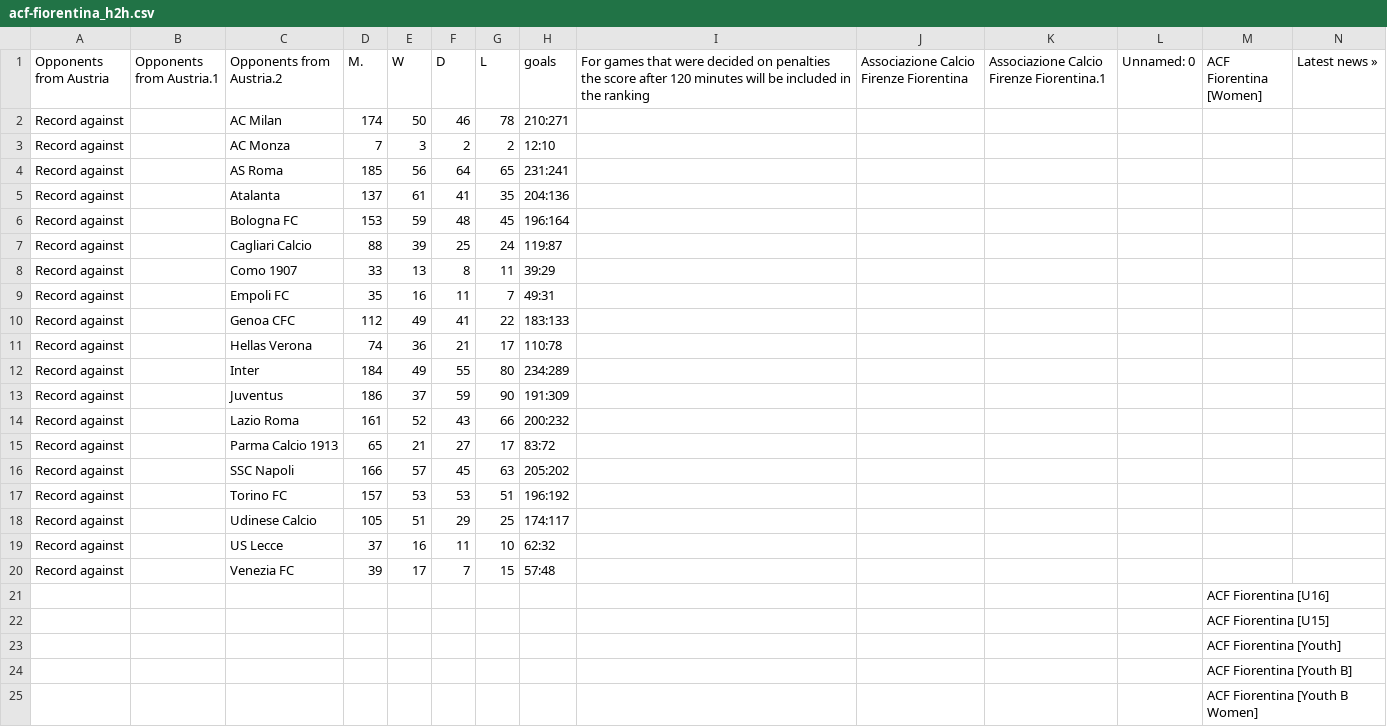
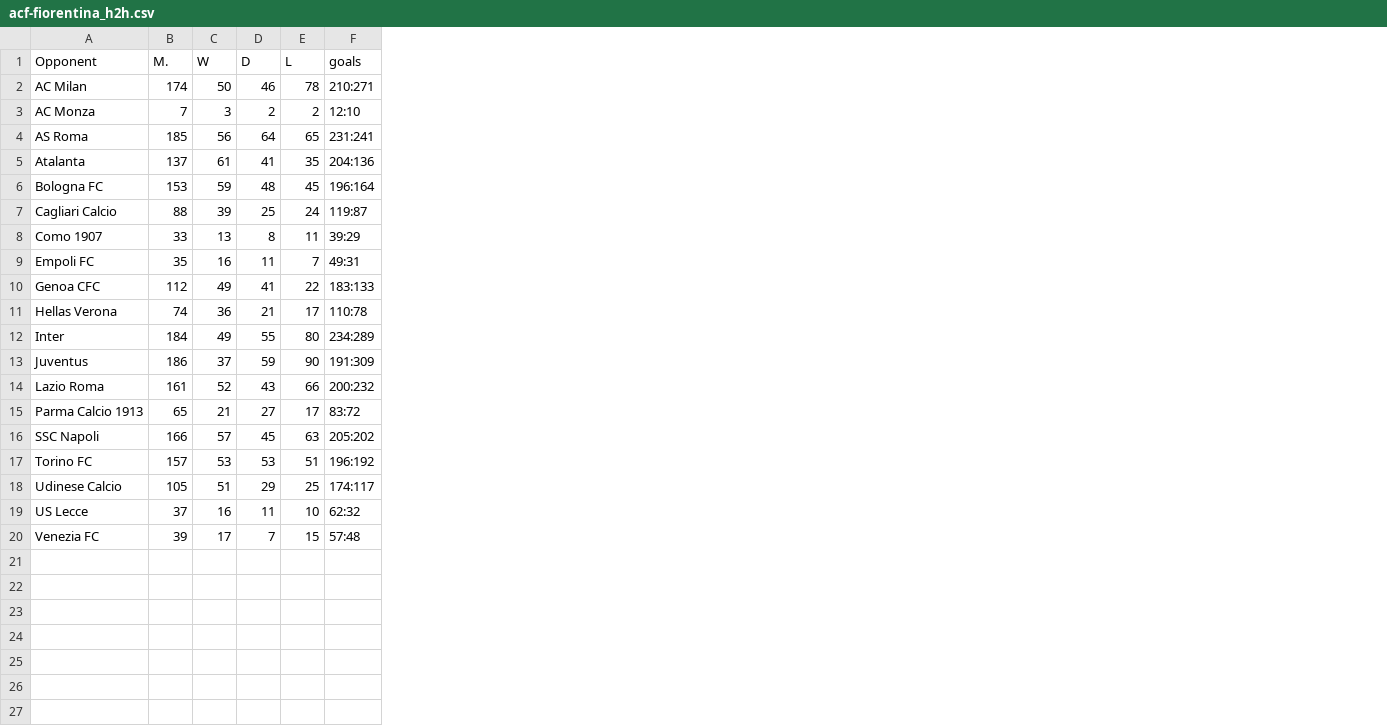
Before and after one commit to RaulM19/SerieA, a CSV file: resultados/acf-fiorentina_h2h.csv, drawn as a sheet; removed rows and columns are numbered as before the commit, all else as after; the diff names each change by its address in the sheet, - before the commit and + after, or states it on an @@ line.

```diff
--- a/resultados/acf-fiorentina_h2h.csv
+++ b/resultados/acf-fiorentina_h2h.csv
-column A (Opponents from Austria), rows 2-20: all Record against
-column B (Opponents from Austria.1), empty
-column I, row 1: For games that were decided on penalties the score after 120 minutes will be included in the ranking
-column J, row 1: Associazione Calcio Firenze Fiorentina
-column K, row 1: Associazione Calcio Firenze Fiorentina.1
-column L (Unnamed: 0), empty
-column M (ACF Fiorentina [Women]), empty
-column N (Latest news »), empty
-A1: Opponents from Austria.2
+A1: Opponent
-row 21:  |  |  |  |  |  |  |  |  |  |  |  | ACF Fiorentina [U16]
-row 22:  |  |  |  |  |  |  |  |  |  |  |  | ACF Fiorentina [U15]
-row 23:  |  |  |  |  |  |  |  |  |  |  |  | ACF Fiorentina [Youth]
-row 24:  |  |  |  |  |  |  |  |  |  |  |  | ACF Fiorentina [Youth B]
-row 25:  |  |  |  |  |  |  |  |  |  |  |  | ACF Fiorentina [Youth B Women]
```
Also changed, not shown: resultados/ac-milan_h2h.csv, resultados/ac-monza_h2h.csv, 17 other files.
